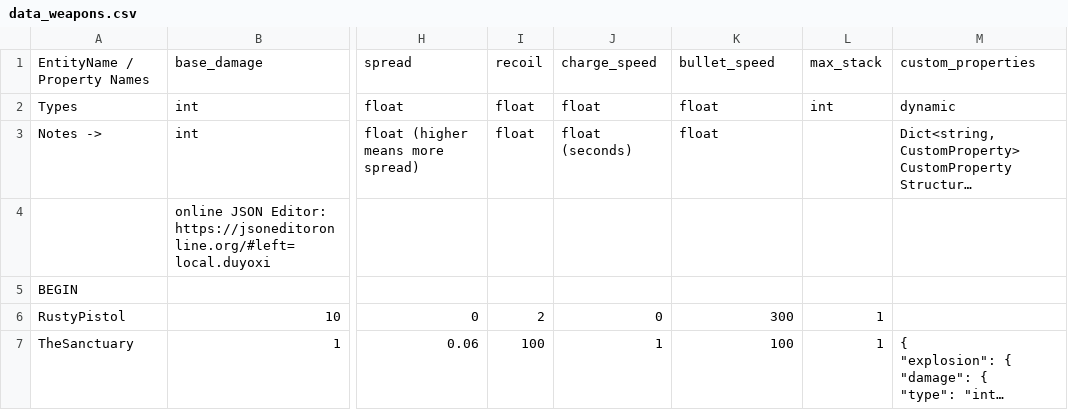
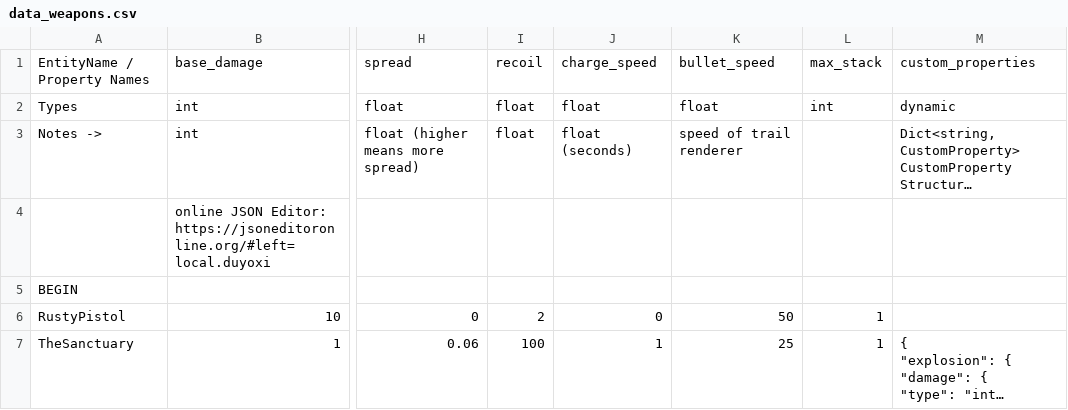
Before and after one commit to cty288/Capstone, a CSV file: Assets/Resources/data_weapons.csv, drawn as a sheet; only a part is shown, gaps mark what is left out; long unchanged cells end in …; the diff names each change by its address in the sheet, - before the commit and + after, or states it on an @@ line.

```diff
--- a/Assets/Resources/data_weapons.csv
+++ b/Assets/Resources/data_weapons.csv
-K3: float
+K3: speed of trail renderer
-K6: 300
+K6: 50
-K7: 100
+K7: 25
```
Also changed, not shown: 5 other files.
